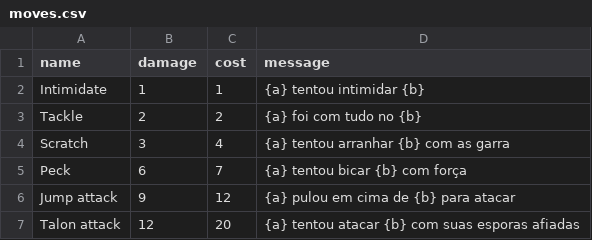
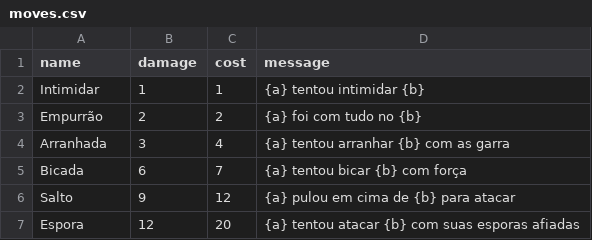
Before and after one commit to williamd1k0/rgbot, a CSV file: data/moves.csv, drawn as a sheet.

Commit message:
Update moves names and its import method

```diff
--- a/data/moves.csv
+++ b/data/moves.csv
@@ -1,7 +1,7 @@
 name,damage,cost,message
-Intimidate,1,1,{a} tentou intimidar {b}
-Tackle,2,2,{a} foi com tudo no {b}
-Scratch,3,4,{a} tentou arranhar {b} com as garra
-Peck,6,7,{a} tentou bicar {b} com força
-Jump attack,9,12,{a} pulou em cima de {b} para atacar
-Talon attack,12,20,{a} tentou atacar {b} com suas esporas afiadas
+Intimidar,1,1,{a} tentou intimidar {b}
+Empurrão,2,2,{a} foi com tudo no {b}
+Arranhada,3,4,{a} tentou arranhar {b} com as garra
+Bicada,6,7,{a} tentou bicar {b} com força
+Salto,9,12,{a} pulou em cima de {b} para atacar
+Espora,12,20,{a} tentou atacar {b} com suas esporas afiadas
```
Also changed, not shown: 1 other file.
